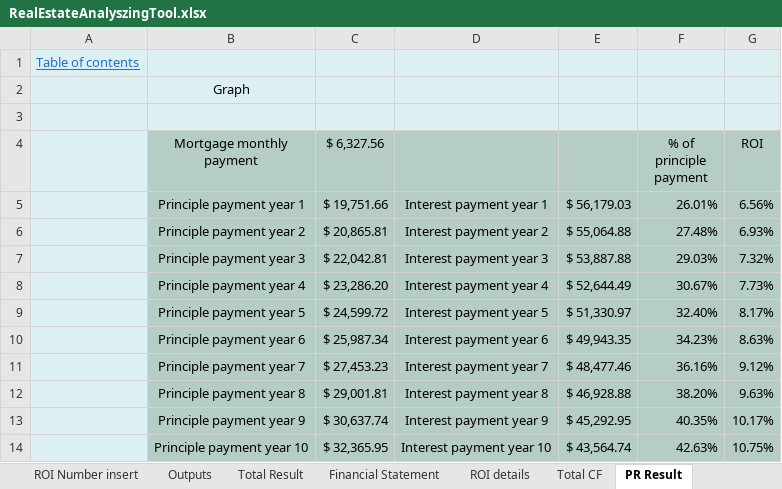
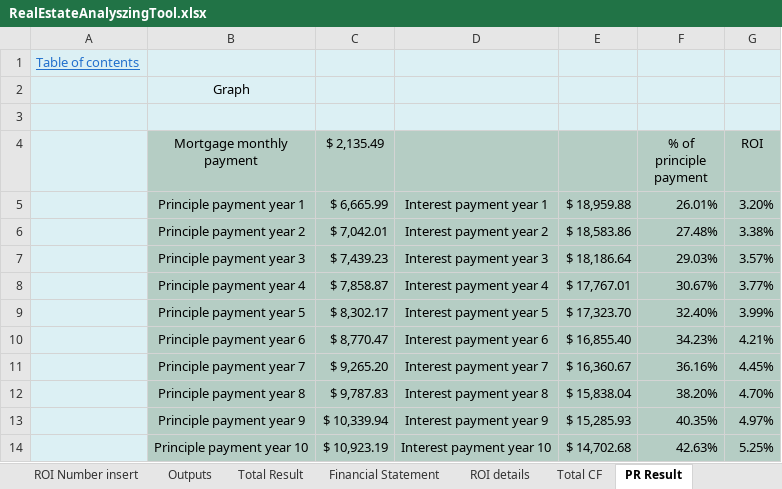
Before and after one commit to masaichig0/RealEstateAnalyzingTool, an Excel workbook: RealEstateAnalyszingTool.xlsx, sheet PR Result, drawn as a sheet; only a part is shown; values as stored, in another font and other column widths than the file's, no borders; charts and pictures not drawn; the diff covers the shown part only; the diff names each change by its address in the sheet, - before the commit and + after, or states it on an @@ line.

```diff
--- a/RealEstateAnalyszingTool.xlsx (sheet PR Result)
+++ b/RealEstateAnalyszingTool.xlsx (sheet PR Result)
-C4: $ 6,327.56
+C4: $ 2,135.49
-C5 ($ 2,135.49): $ 19,751.66
+C5 ($ 2,135.49): $ 6,665.99
-E5: $ 56,179.03
+E5: $ 18,959.88
-G5 (ROI): 6.56%
+G5 (ROI): 3.20%
-C6 ($ 2,135.49): $ 20,865.81
+C6 ($ 2,135.49): $ 7,042.01
-E6: $ 55,064.88
+E6: $ 18,583.86
-G6 (ROI): 6.93%
+G6 (ROI): 3.38%
-C7 ($ 2,135.49): $ 22,042.81
+C7 ($ 2,135.49): $ 7,439.23
-E7: $ 53,887.88
+E7: $ 18,186.64
-G7 (ROI): 7.32%
+G7 (ROI): 3.57%
-C8 ($ 2,135.49): $ 23,286.20
+C8 ($ 2,135.49): $ 7,858.87
-E8: $ 52,644.49
+E8: $ 17,767.01
-G8 (ROI): 7.73%
+G8 (ROI): 3.77%
-C9 ($ 2,135.49): $ 24,599.72
+C9 ($ 2,135.49): $ 8,302.17
-E9: $ 51,330.97
+E9: $ 17,323.70
-G9 (ROI): 8.17%
+G9 (ROI): 3.99%
-C10 ($ 2,135.49): $ 25,987.34
+C10 ($ 2,135.49): $ 8,770.47
-E10: $ 49,943.35
+E10: $ 16,855.40
-G10 (ROI): 8.63%
+G10 (ROI): 4.21%
-C11 ($ 2,135.49): $ 27,453.23
+C11 ($ 2,135.49): $ 9,265.20
-E11: $ 48,477.46
+E11: $ 16,360.67
-G11 (ROI): 9.12%
+G11 (ROI): 4.45%
-C12 ($ 2,135.49): $ 29,001.81
+C12 ($ 2,135.49): $ 9,787.83
-E12: $ 46,928.88
+E12: $ 15,838.04
-G12 (ROI): 9.63%
+G12 (ROI): 4.70%
-C13 ($ 2,135.49): $ 30,637.74
+C13 ($ 2,135.49): $ 10,339.94
-E13: $ 45,292.95
+E13: $ 15,285.93
-G13 (ROI): 10.17%
+G13 (ROI): 4.97%
-C14 ($ 2,135.49): $ 32,365.95
+C14 ($ 2,135.49): $ 10,923.19
-E14: $ 43,564.74
+E14: $ 14,702.68
-G14 (ROI): 10.75%
+G14 (ROI): 5.25%
```
Also changed, not shown: 45 edited cells elsewhere in this sheet, sheet Mortgage payment schedule, sheet ROI details, sheet Total Result, sheet Outputs, sheet Capital Budgeting, sheet RepairMentenance, 9 more sheets, formulas that keep their value, charts or pictures.
